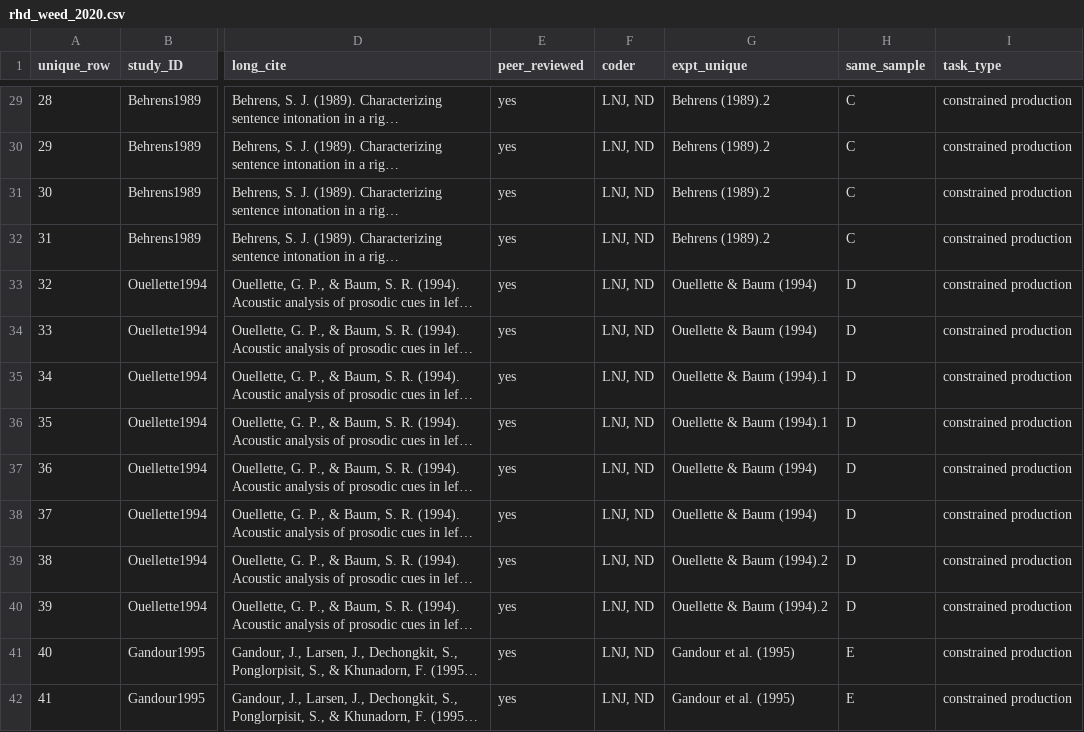
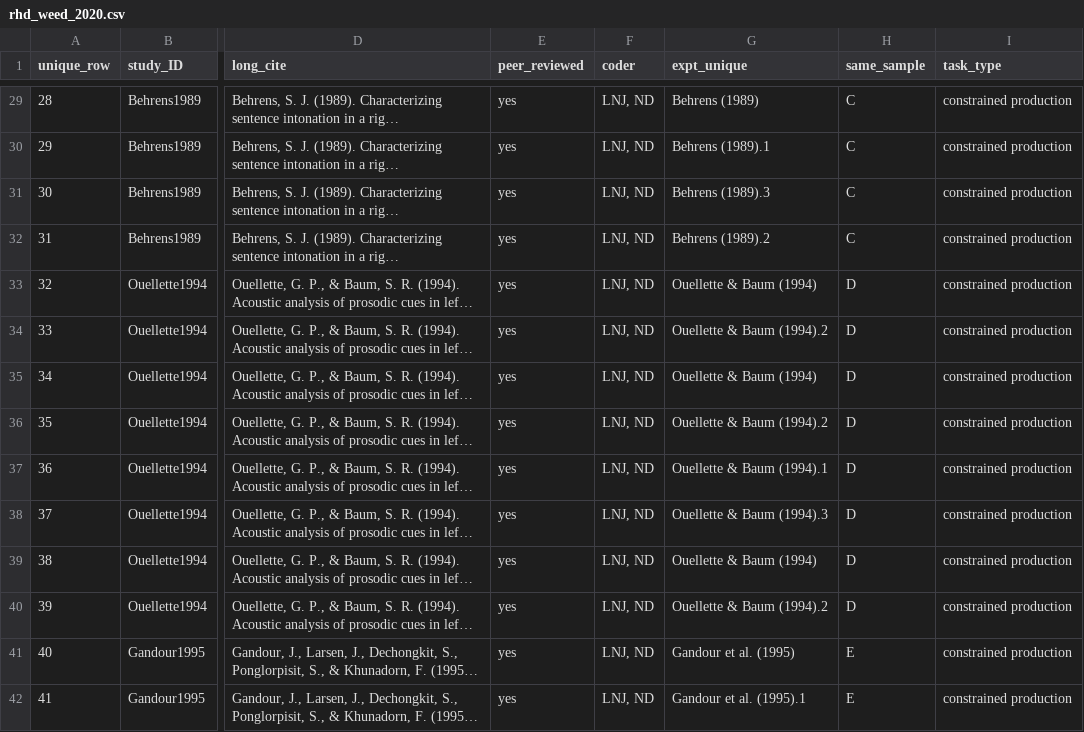
Before and after one commit to LNJ-ND/metalab2, a CSV file: shinyapps/site_data/rhd_weed_2020.csv, drawn as a sheet; only a part is shown, gaps mark what is left out; long unchanged cells end in …; the diff covers the shown part only; the diff names each change by its address in the sheet, - before the commit and + after, or states it on an @@ line.

Commit message:
fix expt_unique

```diff
--- a/shinyapps/site_data/rhd_weed_2020.csv
+++ b/shinyapps/site_data/rhd_weed_2020.csv
-G29 (expt_unique): Behrens (1989).2
+G29 (expt_unique): Behrens (1989)
-G30 (expt_unique): Behrens (1989).2
+G30 (expt_unique): Behrens (1989).1
-G31 (expt_unique): Behrens (1989).2
+G31 (expt_unique): Behrens (1989).3
-G34 (expt_unique): Ouellette & Baum (1994)
+G34 (expt_unique): Ouellette & Baum (1994).2
-G35 (expt_unique): Ouellette & Baum (1994).1
+G35 (expt_unique): Ouellette & Baum (1994)
-G36 (expt_unique): Ouellette & Baum (1994).1
+G36 (expt_unique): Ouellette & Baum (1994).2
-G37 (expt_unique): Ouellette & Baum (1994)
+G37 (expt_unique): Ouellette & Baum (1994).1
-G38 (expt_unique): Ouellette & Baum (1994)
+G38 (expt_unique): Ouellette & Baum (1994).3
-G39 (expt_unique): Ouellette & Baum (1994).2
+G39 (expt_unique): Ouellette & Baum (1994)
-G42 (expt_unique): Gandour et al. (1995)
+G42 (expt_unique): Gandour et al. (1995).1
```
Also changed, not shown: 69 edited cells elsewhere in this file, shinyapps/site_data/lhd_weed_2020.csv.
